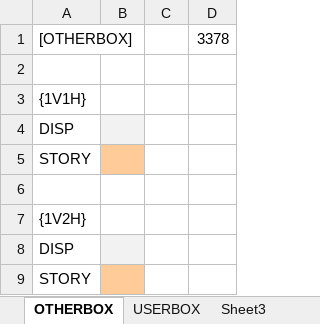
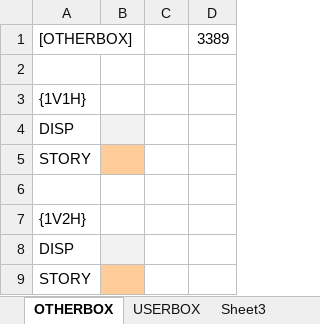
Before and after one commit to Applehihi/ExcelRPG, an Excel workbook: Excel RPG/Game/Display.xlsx, sheet OTHERBOX, drawn as a sheet; values as stored, in another font and other column widths than the file's, no borders; the diff names each change by its address in the sheet, - before the commit and + after, or states it on an @@ line.

```diff
--- a/Excel RPG/Game/Display.xlsx (sheet OTHERBOX)
+++ b/Excel RPG/Game/Display.xlsx (sheet OTHERBOX)
-D1: 3378
+D1: 3389
```
Also changed, not shown: Excel RPG/Game/Computation.xlsx, Excel RPG/Game/Game.xlsx, 3 other files.
